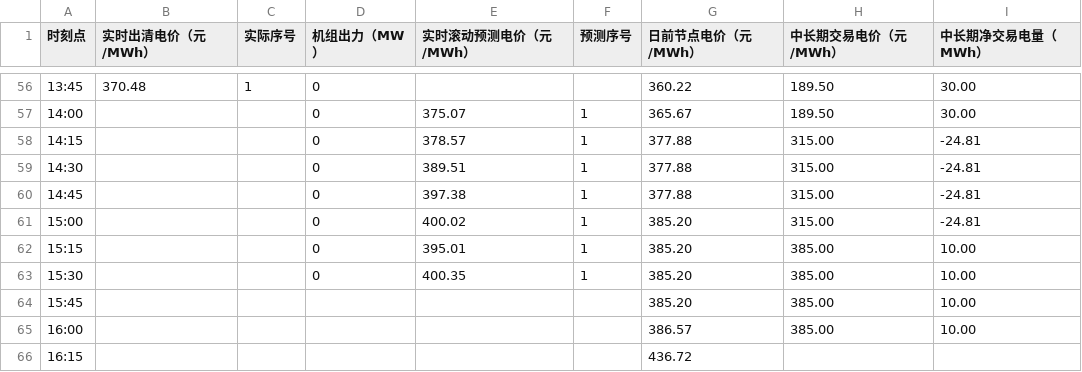
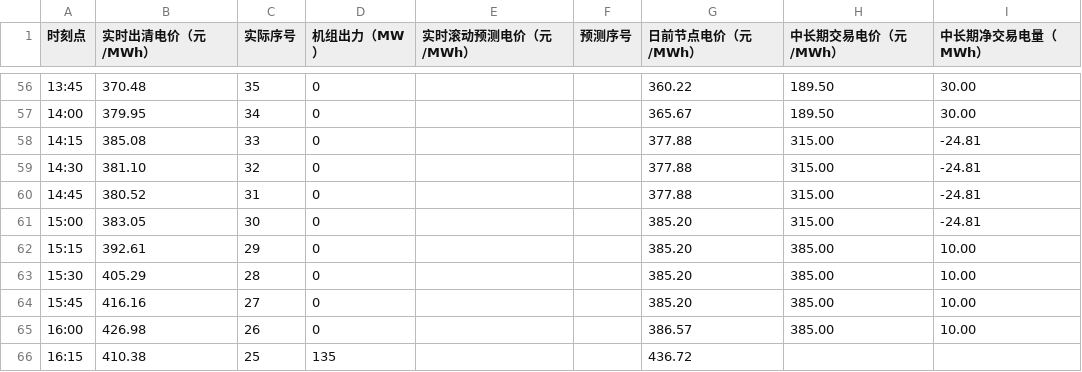
Before and after one commit to arliu633-glitch/hb-price-chart-public, a CSV file: 实时滚动电价折线图数据.csv, drawn as a sheet; only a part is shown, gaps mark what is left out; the diff covers the shown part only.

```diff
--- a/实时滚动电价折线图数据.csv
+++ b/实时滚动电价折线图数据.csv
@@ -56,11 +56,11 @@
-13:45,370.48,1,0,,,360.22,189.50,30.00
-14:00,,,0,375.07,1,365.67,189.50,30.00
-14:15,,,0,378.57,1,377.88,315.00,-24.81
-14:30,,,0,389.51,1,377.88,315.00,-24.81
-14:45,,,0,397.38,1,377.88,315.00,-24.81
-15:00,,,0,400.02,1,385.20,315.00,-24.81
-15:15,,,0,395.01,1,385.20,385.00,10.00
-15:30,,,0,400.35,1,385.20,385.00,10.00
-15:45,,,,,,385.20,385.00,10.00
-16:00,,,,,,386.57,385.00,10.00
-16:15,,,,,,436.72,,
+13:45,370.48,35,0,,,360.22,189.50,30.00
+14:00,379.95,34,0,,,365.67,189.50,30.00
+14:15,385.08,33,0,,,377.88,315.00,-24.81
+14:30,381.10,32,0,,,377.88,315.00,-24.81
+14:45,380.52,31,0,,,377.88,315.00,-24.81
+15:00,383.05,30,0,,,385.20,315.00,-24.81
+15:15,392.61,29,0,,,385.20,385.00,10.00
+15:30,405.29,28,0,,,385.20,385.00,10.00
+15:45,416.16,27,0,,,385.20,385.00,10.00
+16:00,426.98,26,0,,,386.57,385.00,10.00
+16:15,410.38,25,135,,,436.72,,
```
Also changed, not shown: 147 edited cells elsewhere in this file, 2 other files.
